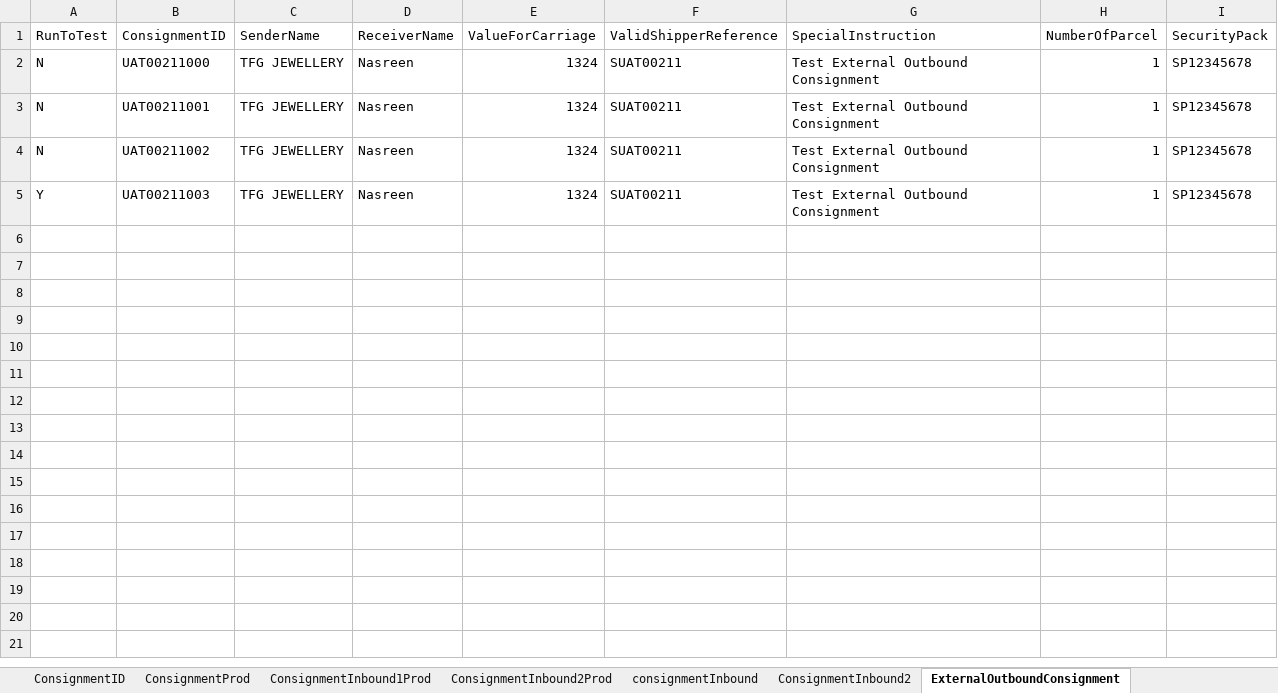
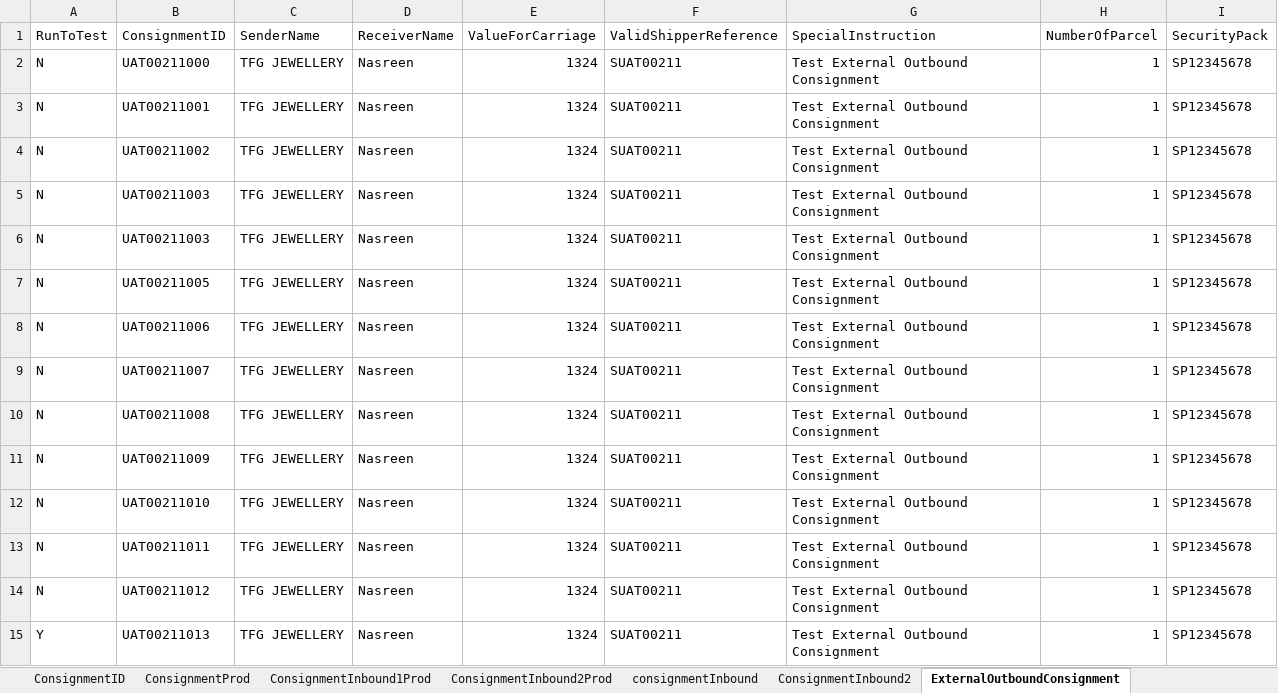
Before and after one commit to Nasreenkhan-Winjit/RAMCourierAutomationScriptExcelRead, an Excel workbook: DataFiles/excel/Login/ConsignmentDetails.xlsx, sheet ExternalOutboundConsignment, drawn as a sheet; values as stored, in another font and other column widths than the file's, no borders; addresses are those after the commit; the diff names each change by its address in the sheet, - before the commit and + after, or states it on an @@ line.

```diff
--- a/DataFiles/excel/Login/ConsignmentDetails.xlsx (sheet ExternalOutboundConsignment)
+++ b/DataFiles/excel/Login/ConsignmentDetails.xlsx (sheet ExternalOutboundConsignment)
+row 5: N | UAT00211003 | TFG JEWELLERY | Nasreen | 1324 | SUAT00211 | Test External Outbound Consignment | 1 | SP12345678
+row 6: N | UAT00211003 | TFG JEWELLERY | Nasreen | 1324 | SUAT00211 | Test External Outbound Consignment | 1 | SP12345678
+row 7: N | UAT00211005 | TFG JEWELLERY | Nasreen | 1324 | SUAT00211 | Test External Outbound Consignment | 1 | SP12345678
+row 8: N | UAT00211006 | TFG JEWELLERY | Nasreen | 1324 | SUAT00211 | Test External Outbound Consignment | 1 | SP12345678
+row 9: N | UAT00211007 | TFG JEWELLERY | Nasreen | 1324 | SUAT00211 | Test External Outbound Consignment | 1 | SP12345678
+row 10: N | UAT00211008 | TFG JEWELLERY | Nasreen | 1324 | SUAT00211 | Test External Outbound Consignment | 1 | SP12345678
+row 11: N | UAT00211009 | TFG JEWELLERY | Nasreen | 1324 | SUAT00211 | Test External Outbound Consignment | 1 | SP12345678
+row 12: N | UAT00211010 | TFG JEWELLERY | Nasreen | 1324 | SUAT00211 | Test External Outbound Consignment | 1 | SP12345678
+row 13: N | UAT00211011 | TFG JEWELLERY | Nasreen | 1324 | SUAT00211 | Test External Outbound Consignment | 1 | SP12345678
+row 14: N | UAT00211012 | TFG JEWELLERY | Nasreen | 1324 | SUAT00211 | Test External Outbound Consignment | 1 | SP12345678
-B15 (ConsignmentID): UAT00211003
+B15 (ConsignmentID): UAT00211013
```
Also changed, not shown: sheet ConsignmentInbound2, sheet consignmentInbound, sheet ConsignmentID, sheet ExternalInboundConsignment, 7 other files.
